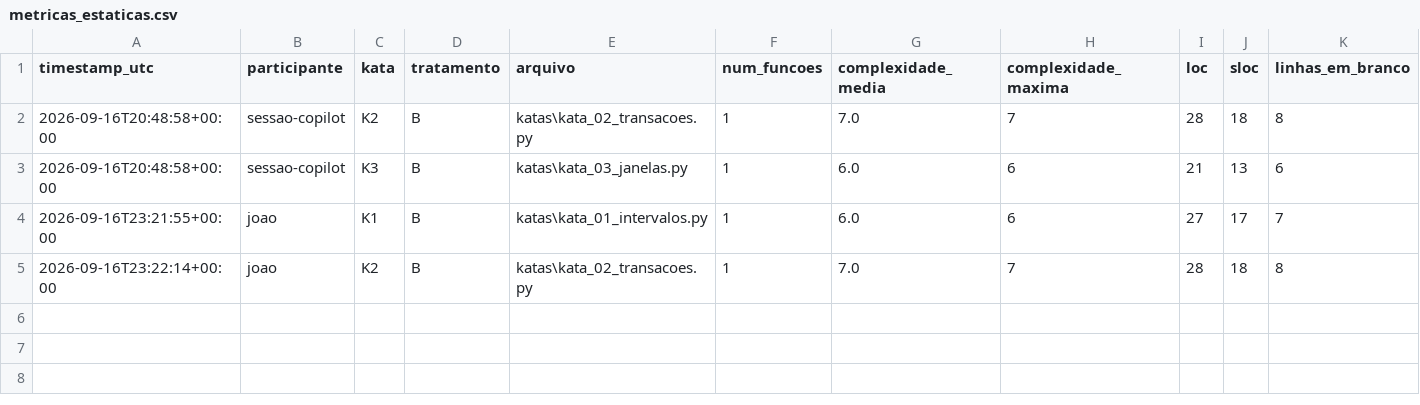
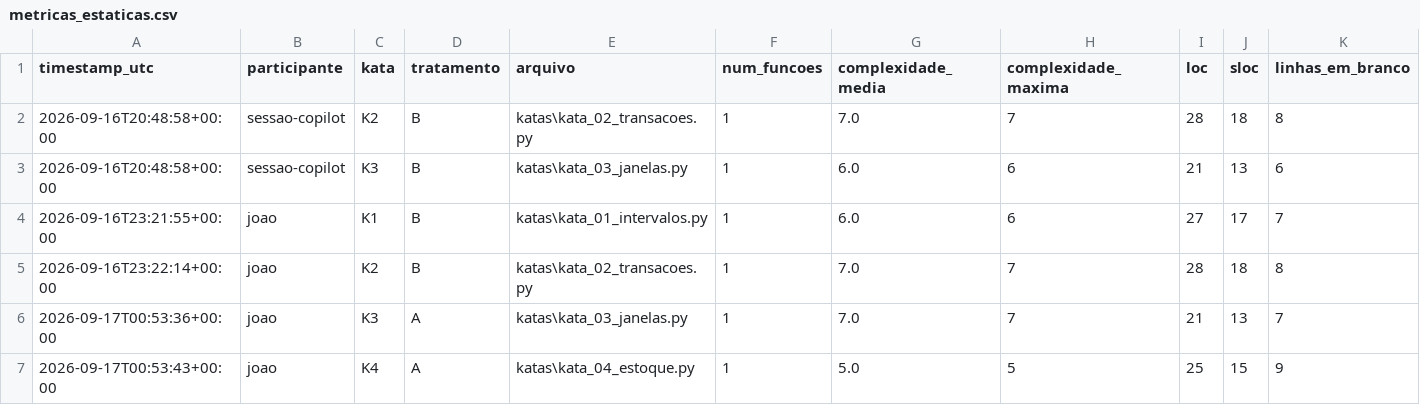
Before and after one commit to JoaoFilardi/LabExperimentacao, a CSV file: lab02/data/metricas_estaticas.csv, drawn as a sheet; only a part is shown; rows hold the shown columns only; the diff names each change by its address in the sheet, - before the commit and + after, or states it on an @@ line.

Commit message:
#17 [Lab02S02] Execucao Trial : Katas 03 e 04 (Sem IA / Codificacao Manual)

```diff
--- a/lab02/data/metricas_estaticas.csv
+++ b/lab02/data/metricas_estaticas.csv
+row 6: 2026-09-17T00:53:36+00:00 | joao | K3 | A | katas\kata_03_janelas.py | 1 | 7.0 | 7 | 21 | 13 | 7
+row 7: 2026-09-17T00:53:43+00:00 | joao | K4 | A | katas\kata_04_estoque.py | 1 | 5.0 | 5 | 25 | 15 | 9
```
Also changed, not shown: 3 other files.
